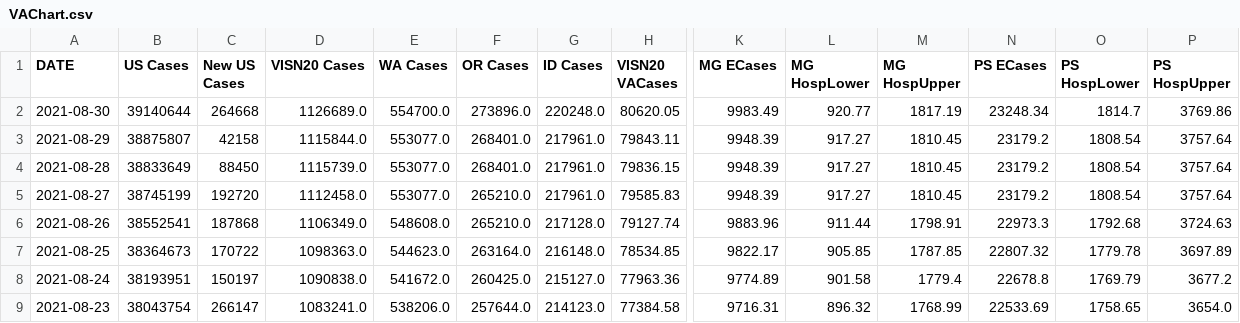
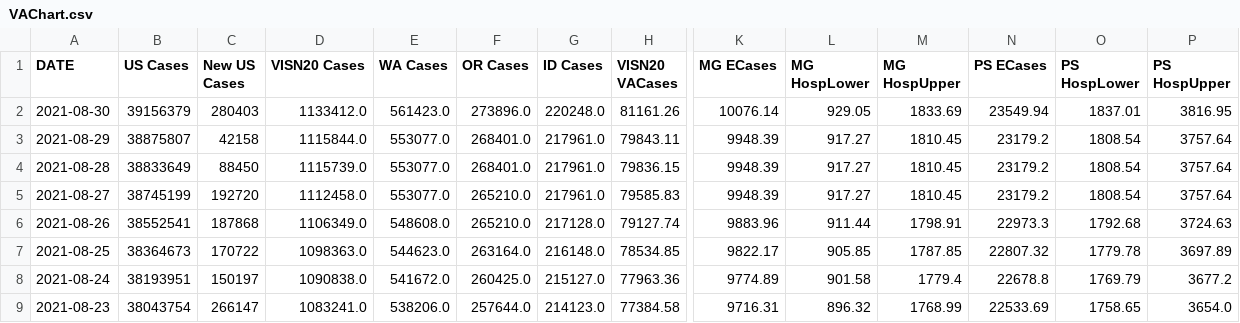
Before and after one commit to lrborrell/CCT_COVID-Monitoring, a CSV file: VAChart.csv, drawn as a sheet; only a part is shown, gaps mark what is left out; the diff names each change by its address in the sheet, - before the commit and + after, or states it on an @@ line.

```diff
--- a/VAChart.csv
+++ b/VAChart.csv
-B2 (US Cases): 39140644
+B2 (US Cases): 39156379
-C2 (New US Cases): 264668
+C2 (New US Cases): 280403
-D2 (VISN20 Cases): 1126689.0
+D2 (VISN20 Cases): 1133412.0
-E2 (WA Cases): 554700.0
+E2 (WA Cases): 561423.0
-H2 (VISN20 VACases): 80620.05
+H2 (VISN20 VACases): 81161.26
-K2 (MG ECases): 9983.49
+K2 (MG ECases): 10076.14
-L2 (MG HospLower): 920.77
+L2 (MG HospLower): 929.05
-M2 (MG HospUpper): 1817.19
+M2 (MG HospUpper): 1833.69
-N2 (PS ECases): 23248.34
+N2 (PS ECases): 23549.94
-O2 (PS HospLower): 1814.7
+O2 (PS HospLower): 1837.01
-P2 (PS HospUpper): 3769.86
+P2 (PS HospUpper): 3816.95
```
Also changed, not shown: CCTVAChart2.csv.
